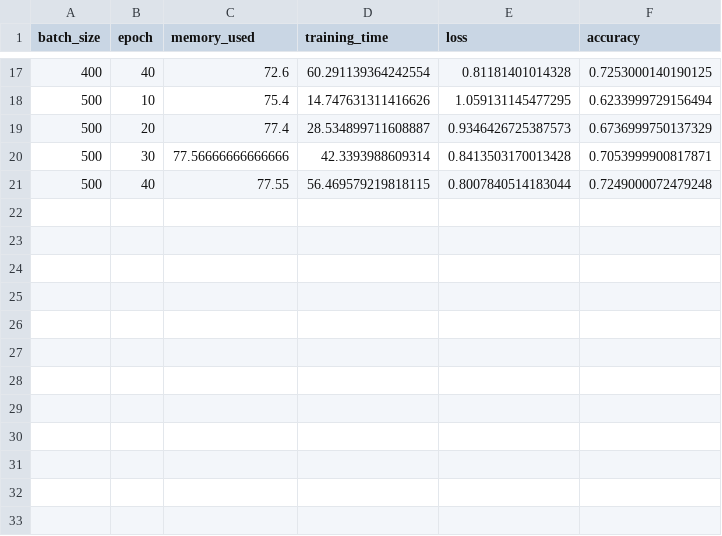
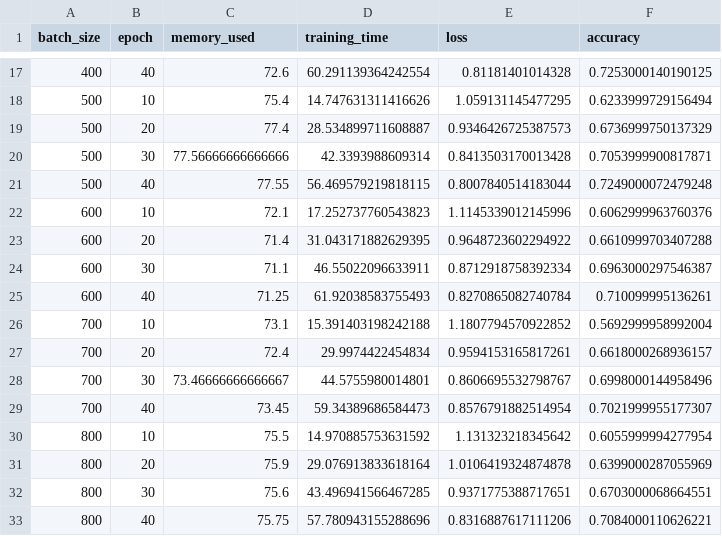
Before and after one commit to oshanQQ/graduation-thesis, a CSV file: measure_lrarning_time/data.csv, drawn as a sheet; only a part is shown, gaps mark what is left out.

Commit message:
Additional data was taken.

```diff
--- a/measure_lrarning_time/data.csv
+++ b/measure_lrarning_time/data.csv
@@ -21 +21,13 @@ batch_size,epoch,memory_used,training_time,loss,accuracy
 500,40,77.55,56.469579219818115,0.8007840514183044,0.7249000072479248
+600,10,72.1,17.252737760543823,1.1145339012145996,0.6062999963760376
+600,20,71.4,31.043171882629395,0.9648723602294922,0.6610999703407288
+600,30,71.1,46.55022096633911,0.8712918758392334,0.6963000297546387
+600,40,71.25,61.92038583755493,0.8270865082740784,0.710099995136261
+700,10,73.1,15.391403198242188,1.1807794570922852,0.5692999958992004
+700,20,72.4,29.9974422454834,0.9594153165817261,0.6618000268936157
+700,30,73.46666666666667,44.5755980014801,0.8606695532798767,0.6998000144958496
+700,40,73.45,59.34389686584473,0.8576791882514954,0.7021999955177307
+800,10,75.5,14.970885753631592,1.131323218345642,0.6055999994277954
+800,20,75.9,29.076913833618164,1.0106419324874878,0.6399000287055969
+800,30,75.6,43.496941566467285,0.9371775388717651,0.6703000068664551
+800,40,75.75,57.780943155288696,0.8316887617111206,0.7084000110626221
```
